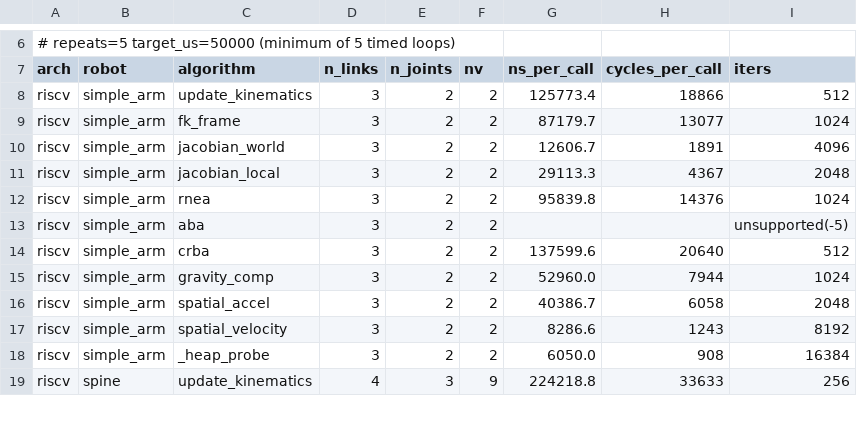
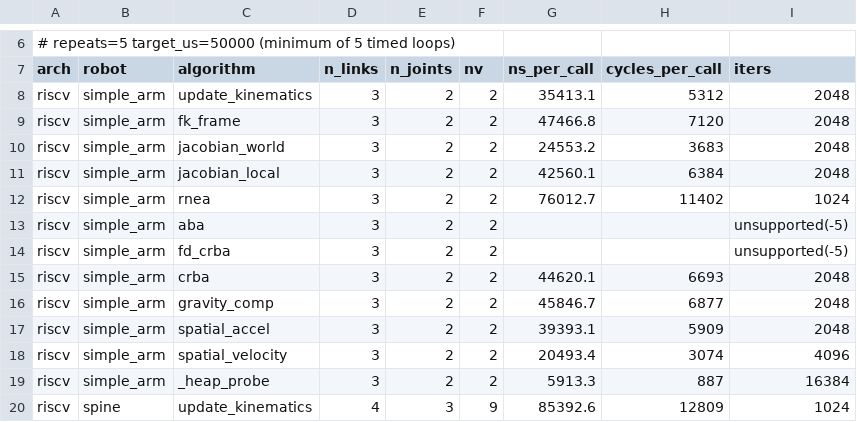
Before and after one commit to YueWang996/robot-dynamics-c, a CSV file: benchmark/results/rp2350_riscv.csv, drawn as a sheet; only a part is shown, gaps mark what is left out; the diff covers the shown part only.

Commit message:
Refresh the RP2350 Hazard3 column
Go2's mass matrix 2293.0 -> 530.4 µs, ABA 4239.1 -> 1756.8, and the torque
tick crosses under a millisecond: 3109 -> 1033 µs, 968 Hz. The column was the
last stale one; only the G474 now lags, and it is only four changes behind.

Same trade as the Arm column shows, for the same reason -- update_kinematics
down 82% while jacobian_world is up 5%, because world poses are no longer
cached for the frame queries to read.

```diff
--- a/benchmark/results/rp2350_riscv.csv
+++ b/benchmark/results/rp2350_riscv.csv
@@ -7,13 +7,14 @@
 arch,robot,algorithm,n_links,n_joints,nv,ns_per_call,cycles_per_call,iters
-riscv,simple_arm,update_kinematics,3,2,2,125773.4,18866,512
-riscv,simple_arm,fk_frame,3,2,2,87179.7,13077,1024
-riscv,simple_arm,jacobian_world,3,2,2,12606.7,1891,4096
-riscv,simple_arm,jacobian_local,3,2,2,29113.3,4367,2048
-riscv,simple_arm,rnea,3,2,2,95839.8,14376,1024
+riscv,simple_arm,update_kinematics,3,2,2,35413.1,5312,2048
+riscv,simple_arm,fk_frame,3,2,2,47466.8,7120,2048
+riscv,simple_arm,jacobian_world,3,2,2,24553.2,3683,2048
+riscv,simple_arm,jacobian_local,3,2,2,42560.1,6384,2048
+riscv,simple_arm,rnea,3,2,2,76012.7,11402,1024
 riscv,simple_arm,aba,3,2,2,,,unsupported(-5)
-riscv,simple_arm,crba,3,2,2,137599.6,20640,512
-riscv,simple_arm,gravity_comp,3,2,2,52960.0,7944,1024
-riscv,simple_arm,spatial_accel,3,2,2,40386.7,6058,2048
-riscv,simple_arm,spatial_velocity,3,2,2,8286.6,1243,8192
-riscv,simple_arm,_heap_probe,3,2,2,6050.0,908,16384
-riscv,spine,update_kinematics,4,3,9,224218.8,33633,256
+riscv,simple_arm,fd_crba,3,2,2,,,unsupported(-5)
+riscv,simple_arm,crba,3,2,2,44620.1,6693,2048
+riscv,simple_arm,gravity_comp,3,2,2,45846.7,6877,2048
+riscv,simple_arm,spatial_accel,3,2,2,39393.1,5909,2048
+riscv,simple_arm,spatial_velocity,3,2,2,20493.4,3074,4096
+riscv,simple_arm,_heap_probe,3,2,2,5913.3,887,16384
+riscv,spine,update_kinematics,4,3,9,85392.6,12809,1024
```
Also changed, not shown: 3 added rows and 81 edited cells elsewhere in this file, 1 other file.
